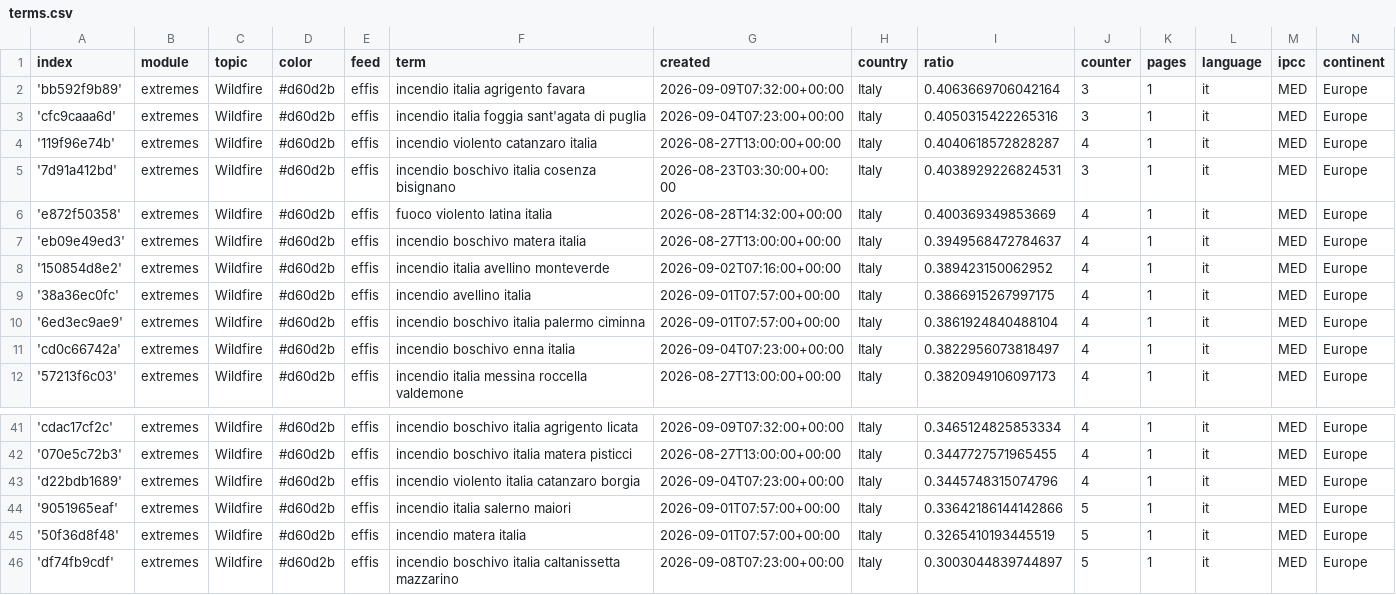
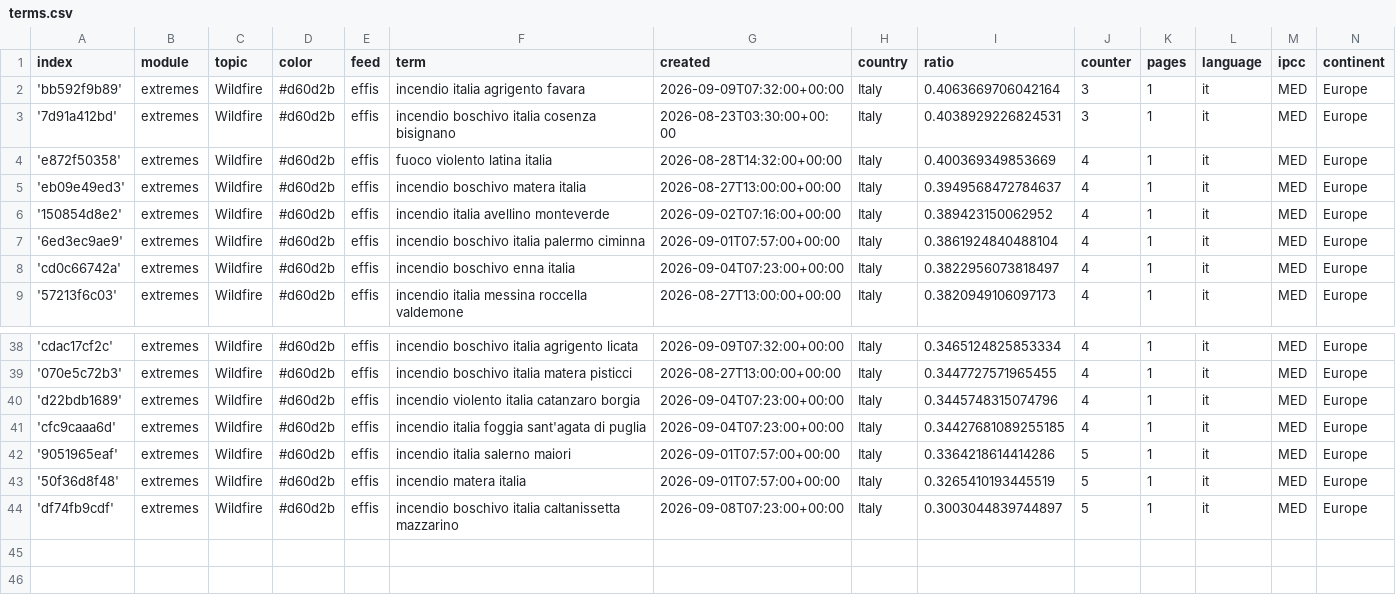
Before and after one commit to annajungfleischnews/italianExtremes, a CSV file: terms.csv, drawn as a sheet; only a part is shown, gaps mark what is left out.

Commit message:
Commit from GitHub Actions (harvest:0.0)

```diff
--- a/terms.csv
+++ b/terms.csv
@@ -2,4 +2,2 @@ index,module,topic,color,feed,term,created,country,ratio,counter,pages,language,
 'bb592f9b89',extremes,Wildfire,#d60d2b,effis,incendio italia agrigento favara,2026-09-09T07:32:00+00:00,Italy,0.4063669706042164,3,1,it,MED,Europe
-'cfc9caaa6d',extremes,Wildfire,#d60d2b,effis,incendio italia foggia sant'agata di puglia,2026-09-04T07:23:00+00:00,Italy,0.4050315422265316,3,1,it,MED,Europe
-'119f96e74b',extremes,Wildfire,#d60d2b,effis,incendio violento catanzaro italia,2026-08-27T13:00:00+00:00,Italy,0.4040618572828287,4,1,it,MED,Europe
 '7d91a412bd',extremes,Wildfire,#d60d2b,effis,incendio boschivo italia cosenza bisignano,2026-08-23T03:30:00+00:00,Italy,0.4038929226824531,3,1,it,MED,Europe
@@ -8,3 +6,2 @@ index,module,topic,color,feed,term,created,country,ratio,counter,pages,language,
 '150854d8e2',extremes,Wildfire,#d60d2b,effis,incendio italia avellino monteverde,2026-09-02T07:16:00+00:00,Italy,0.389423150062952,4,1,it,MED,Europe
-'38a36ec0fc',extremes,Wildfire,#d60d2b,effis,incendio avellino italia,2026-09-01T07:57:00+00:00,Italy,0.3866915267997175,4,1,it,MED,Europe
 '6ed3ec9ae9',extremes,Wildfire,#d60d2b,effis,incendio boschivo italia palermo ciminna,2026-09-01T07:57:00+00:00,Italy,0.3861924840488104,4,1,it,MED,Europe
@@ -43,3 +40,4 @@ index,module,topic,color,feed,term,created,country,ratio,counter,pages,language,
 'd22bdb1689',extremes,Wildfire,#d60d2b,effis,incendio violento italia catanzaro borgia,2026-09-04T07:23:00+00:00,Italy,0.3445748315074796,4,1,it,MED,Europe
-'9051965eaf',extremes,Wildfire,#d60d2b,effis,incendio italia salerno maiori,2026-09-01T07:57:00+00:00,Italy,0.33642186144142866,5,1,it,MED,Europe
+'cfc9caaa6d',extremes,Wildfire,#d60d2b,effis,incendio italia foggia sant'agata di puglia,2026-09-04T07:23:00+00:00,Italy,0.34427681089255185,4,1,it,MED,Europe
+'9051965eaf',extremes,Wildfire,#d60d2b,effis,incendio italia salerno maiori,2026-09-01T07:57:00+00:00,Italy,0.3364218614414286,5,1,it,MED,Europe
 '50f36d8f48',extremes,Wildfire,#d60d2b,effis,incendio matera italia,2026-09-01T07:57:00+00:00,Italy,0.3265410193445519,5,1,it,MED,Europe
```
